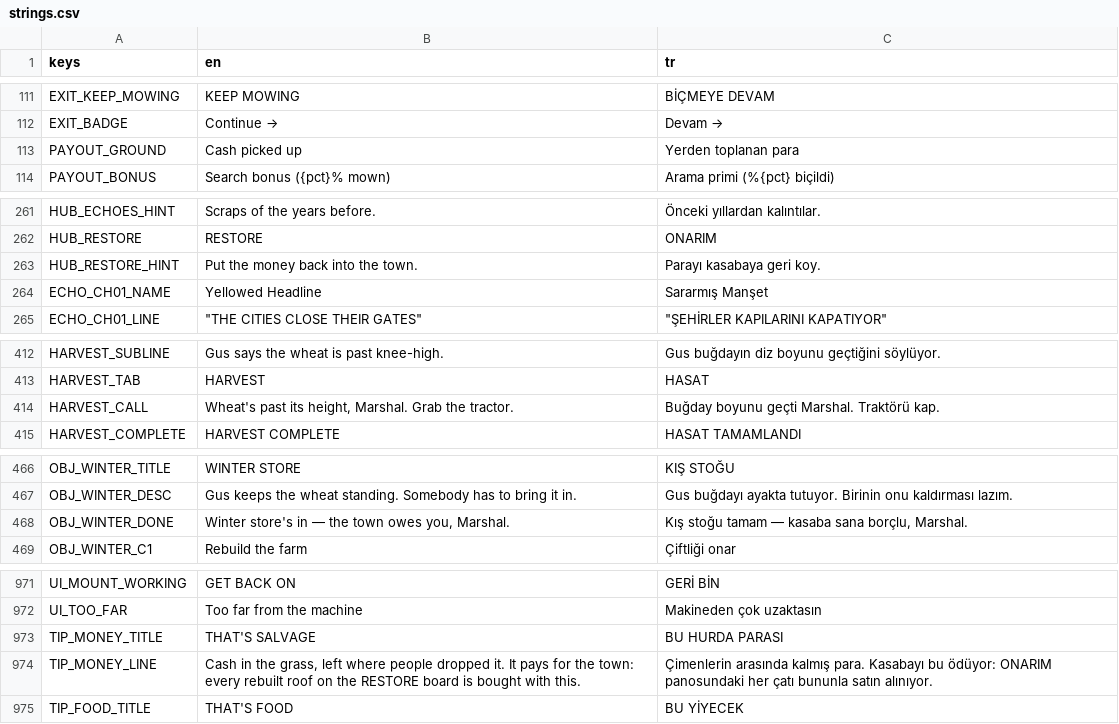
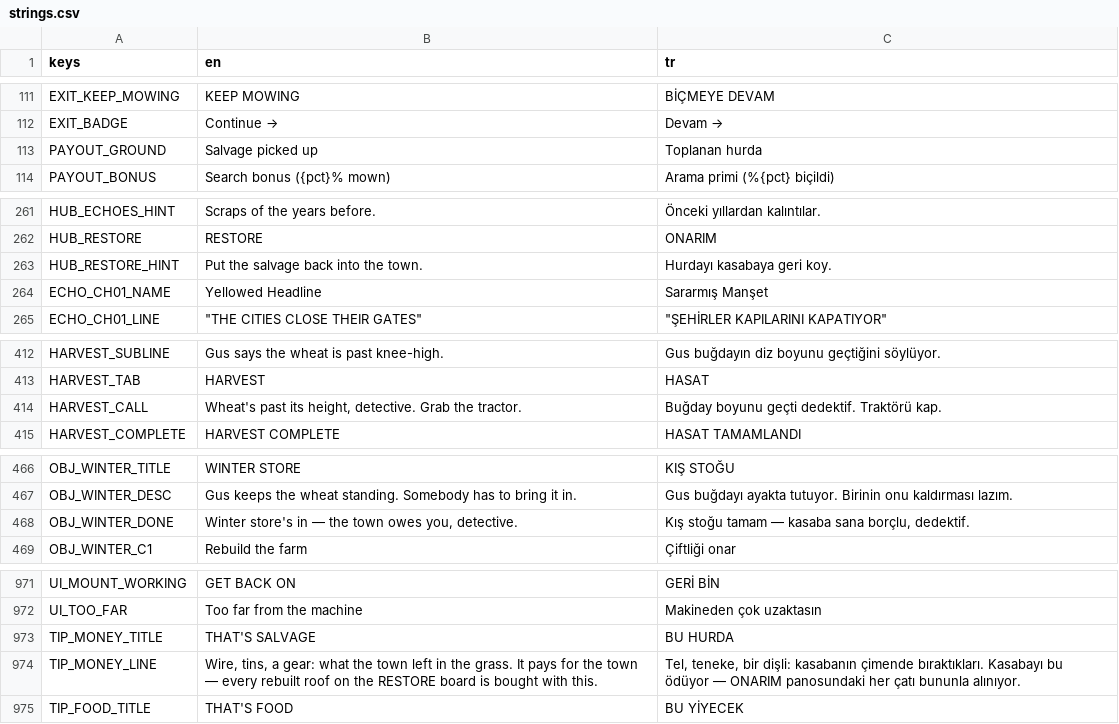
Before and after one commit to osdeniz/underthelawn, a CSV file: i18n/strings.csv, drawn as a sheet; only a part is shown, gaps mark what is left out; the diff covers the shown part only.

Commit message:
G19.1: salvage not cash, the detective is the player, and the stale suites
Money bundles floated over the grass in a world with no money; SalvageProp
lies at ground level and is revealed by cutting beside it, food crates the
same. Player = detective, NPC = Marshal / Şerif, a bridge card after the road.
Incomplete nudge once, pause RESTART dimmed and two-tap. HubStillCheck proves
the black hub was a capture artefact. TestBase fails runs with too few claims,
the runner fails on SCRIPT ERROR. Case 3 echoes written; five stale suites
(Food, Economy verdict, Variant, Story, SkyLife aspect) repaired.

```diff
--- a/i18n/strings.csv
+++ b/i18n/strings.csv
@@ -112,3 +112,3 @@ EXIT_KEEP_MOWING,KEEP MOWING,BİÇMEYE DEVAM
 EXIT_BADGE,Continue →,Devam →
-PAYOUT_GROUND,Cash picked up,Yerden toplanan para
+PAYOUT_GROUND,Salvage picked up,Toplanan hurda
 PAYOUT_BONUS,Search bonus ({pct}% mown),Arama primi (%{pct} biçildi)
@@ -262,3 +262,3 @@ HUB_ECHOES_HINT,Scraps of the years before.,Önceki yıllardan kalıntılar.
 HUB_RESTORE,RESTORE,ONARIM
-HUB_RESTORE_HINT,Put the money back into the town.,Parayı kasabaya geri koy.
+HUB_RESTORE_HINT,Put the salvage back into the town.,Hurdayı kasabaya geri koy.
 ECHO_CH01_NAME,Yellowed Headline,Sararmış Manşet
@@ -413,3 +413,3 @@ HARVEST_SUBLINE,Gus says the wheat is past knee-high.,Gus buğdayın diz boyunu
 HARVEST_TAB,HARVEST,HASAT
-HARVEST_CALL,"Wheat's past its height, Marshal. Grab the tractor.",Buğday boyunu geçti Marshal. Traktörü kap.
+HARVEST_CALL,"Wheat's past its height, detective. Grab the tractor.",Buğday boyunu geçti dedektif. Traktörü kap.
 HARVEST_COMPLETE,HARVEST COMPLETE,HASAT TAMAMLANDI
@@ -467,3 +467,3 @@ OBJ_WINTER_TITLE,WINTER STORE,KIŞ STOĞU
 OBJ_WINTER_DESC,Gus keeps the wheat standing. Somebody has to bring it in.,Gus buğdayı ayakta tutuyor. Birinin onu kaldırması lazım.
-OBJ_WINTER_DONE,"Winter store's in — the town owes you, Marshal.","Kış stoğu tamam — kasaba sana borçlu, Marshal."
+OBJ_WINTER_DONE,"Winter store's in — the town owes you, detective.","Kış stoğu tamam — kasaba sana borçlu, dedektif."
 OBJ_WINTER_C1,Rebuild the farm,Çiftliği onar
@@ -972,4 +972,4 @@ UI_MOUNT_WORKING,GET BACK ON,GERİ BİN
 UI_TOO_FAR,Too far from the machine,Makineden çok uzaktasın
-TIP_MONEY_TITLE,THAT'S SALVAGE,BU HURDA PARASI
-TIP_MONEY_LINE,"Cash in the grass, left where people dropped it. It pays for the town: every rebuilt roof on the RESTORE board is bought with this.",Çimenlerin arasında kalmış para. Kasabayı bu ödüyor: ONARIM panosundaki her çatı bununla satın alınıyor.
+TIP_MONEY_TITLE,THAT'S SALVAGE,BU HURDA
+TIP_MONEY_LINE,"Wire, tins, a gear: what the town left in the grass. It pays for the town — every rebuilt roof on the RESTORE board is bought with this.","Tel, teneke, bir dişli: kasabanın çimende bıraktıkları. Kasabayı bu ödüyor — ONARIM panosundaki her çatı bununla alınıyor."
 TIP_FOOD_TITLE,THAT'S FOOD,BU YİYECEK
```
Also changed, not shown: 19 added rows and 9 edited cells elsewhere in this file, 32 other files.
